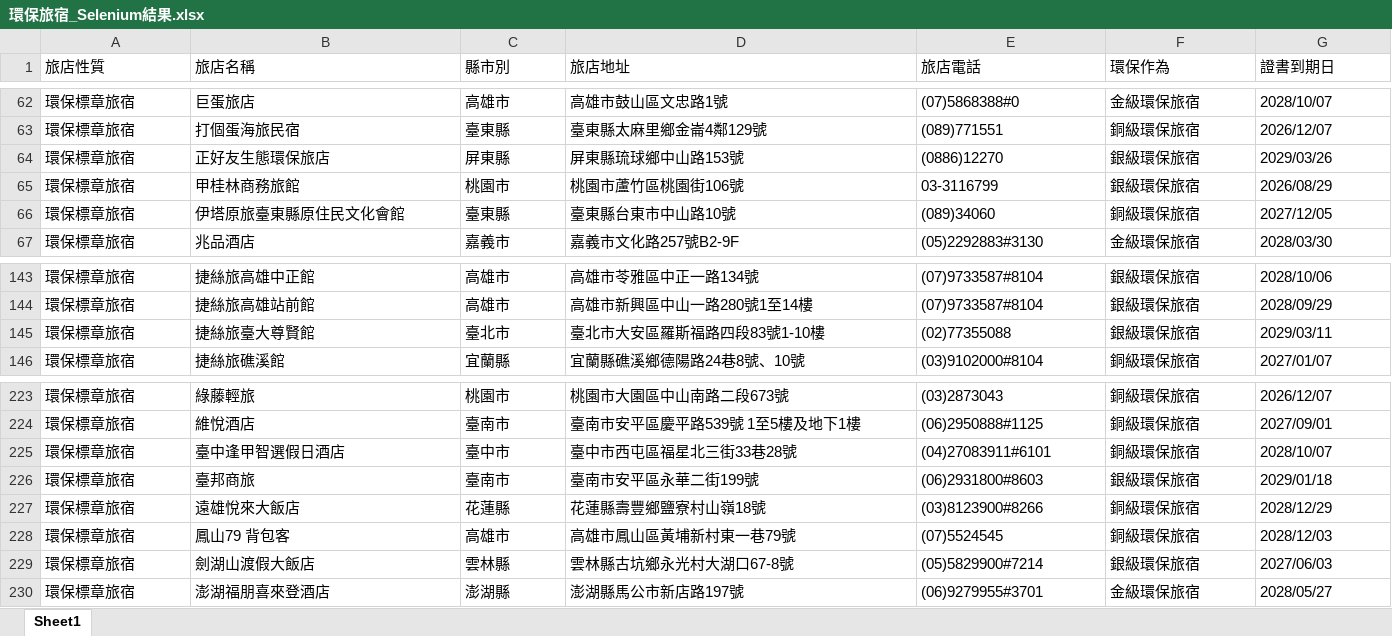
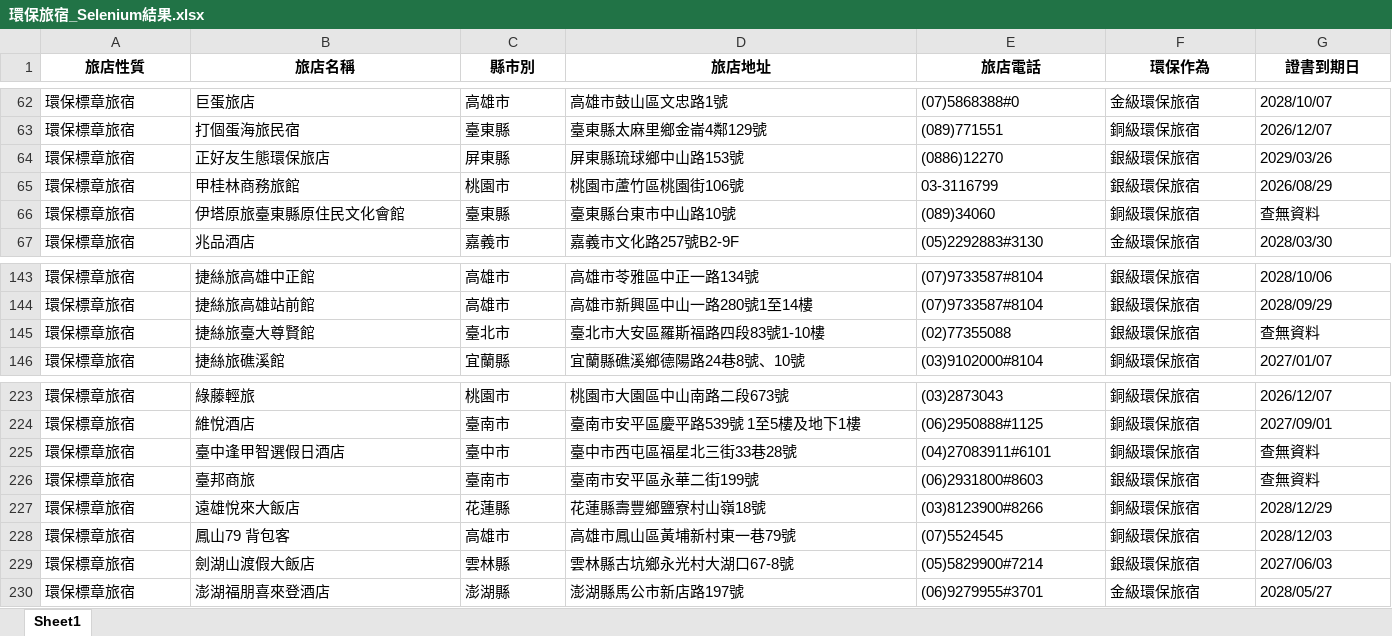
Before and after one commit to SealevelKID/greenlife, an Excel workbook: 環保旅宿_Selenium結果.xlsx, sheet Sheet1, drawn as a sheet; only a part is shown, gaps mark what is left out; values as stored, in another font and other column widths than the file's, no borders; the diff names each change by its address in the sheet, - before the commit and + after, or states it on an @@ line.

```diff
--- a/環保旅宿_Selenium結果.xlsx (sheet Sheet1)
+++ b/環保旅宿_Selenium結果.xlsx (sheet Sheet1)
@@ A1:G1 bold: off → on, alignment: left → center @@
-G66 (證書到期日): 2027/12/05
+G66 (證書到期日): 查無資料
-G145 (證書到期日): 2029/03/11
+G145 (證書到期日): 查無資料
-G225 (證書到期日): 2028/10/07
+G225 (證書到期日): 查無資料
-G226 (證書到期日): 2029/01/18
+G226 (證書到期日): 查無資料
```
Also changed, not shown: 3 other files.
